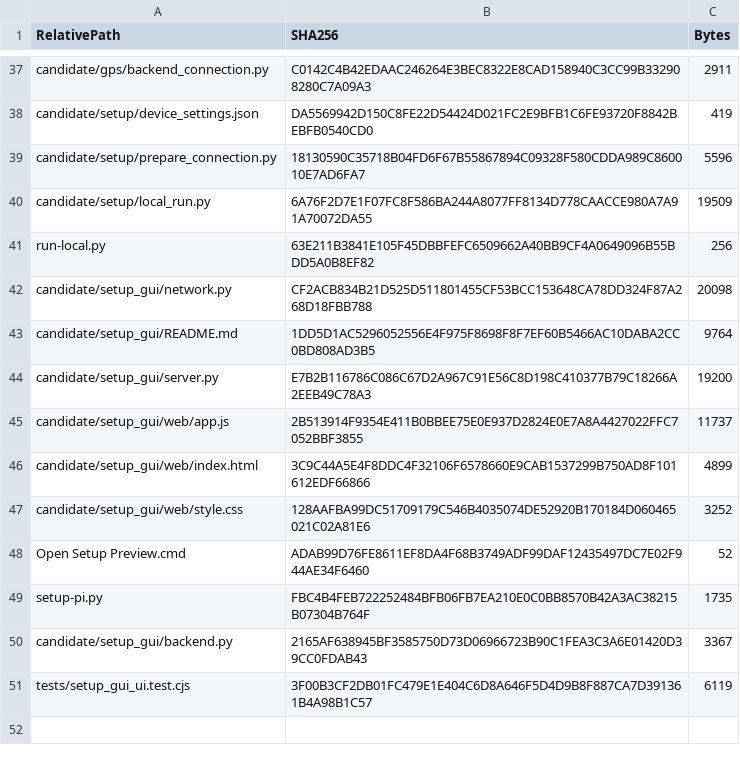
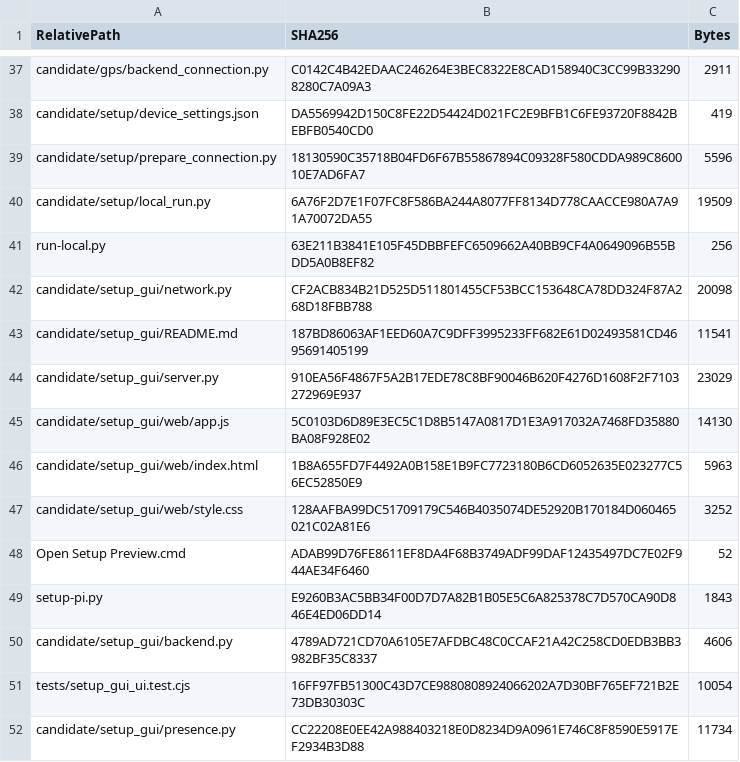
Before and after one commit to centrabusapp-png/PI-1-UNIFIED, a CSV file: CANDIDATE_SHA256.csv, drawn as a sheet; only a part is shown, gaps mark what is left out.

Commit message:
Separate setup API readiness and add authenticated setup presence

```diff
--- a/CANDIDATE_SHA256.csv
+++ b/CANDIDATE_SHA256.csv
@@ -42,10 +42,11 @@
 "candidate/setup_gui/network.py","CF2ACB834B21D525D511801455CF53BCC153648CA78DD324F87A268D18FBB788","20098"
-"candidate/setup_gui/README.md","1DD5D1AC5296052556E4F975F8698F8F7EF60B5466AC10DABA2CC0BD808AD3B5","9764"
-"candidate/setup_gui/server.py","E7B2B116786C086C67D2A967C91E56C8D198C410377B79C18266A2EEB49C78A3","19200"
-"candidate/setup_gui/web/app.js","2B513914F9354E411B0BBEE75E0E937D2824E0E7A8A4427022FFC7052BBF3855","11737"
-"candidate/setup_gui/web/index.html","3C9C44A5E4F8DDC4F32106F6578660E9CAB1537299B750AD8F101612EDF66866","4899"
+"candidate/setup_gui/README.md","187BD86063AF1EED60A7C9DFF3995233FF682E61D02493581CD4695691405199","11541"
+"candidate/setup_gui/server.py","910EA56F4867F5A2B17EDE78C8BF90046B620F4276D1608F2F7103272969E937","23029"
+"candidate/setup_gui/web/app.js","5C0103D6D89E3EC5C1D8B5147A0817D1E3A917032A7468FD35880BA08F928E02","14130"
+"candidate/setup_gui/web/index.html","1B8A655FD7F4492A0B158E1B9FC7723180B6CD6052635E023277C56EC52850E9","5963"
 "candidate/setup_gui/web/style.css","128AAFBA99DC51709179C546B4035074DE52920B170184D060465021C02A81E6","3252"
 "Open Setup Preview.cmd","ADAB99D76FE8611EF8DA4F68B3749ADF99DAF12435497DC7E02F944AE34F6460","52"
-"setup-pi.py","FBC4B4FEB722252484BFB06FB7EA210E0C0BB8570B42A3AC38215B07304B764F","1735"
-"candidate/setup_gui/backend.py","2165AF638945BF3585750D73D06966723B90C1FEA3C3A6E01420D39CC0FDAB43","3367"
-"tests/setup_gui_ui.test.cjs","3F00B3CF2DB01FC479E1E404C6D8A646F5D4D9B8F887CA7D391361B4A98B1C57","6119"
+"setup-pi.py","E9260B3AC5BB34F00D7D7A82B1B05E5C6A825378C7D570CA90D846E4ED06DD14","1843"
+"candidate/setup_gui/backend.py","4789AD721CD70A6105E7AFDBC48C0CCAF21A42C258CD0EDB3BB3982BF35C8337","4606"
+"tests/setup_gui_ui.test.cjs","16FF97FB51300C43D7CE9880808924066202A7D30BF765EF721B2E73DB30303C","10054"
+"candidate/setup_gui/presence.py","CC22208E0EE42A988403218E0D8234D9A0961E746C8F8590E5917EF2934B3D88","11734"
```
Also changed, not shown: 15 other files.
